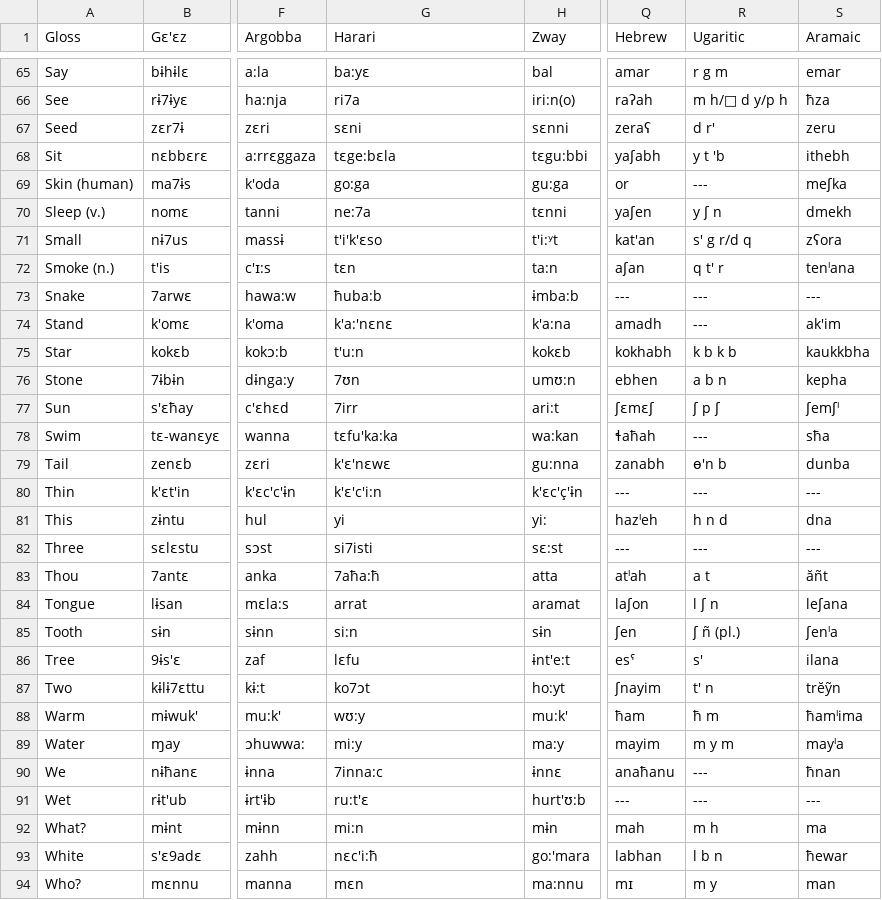
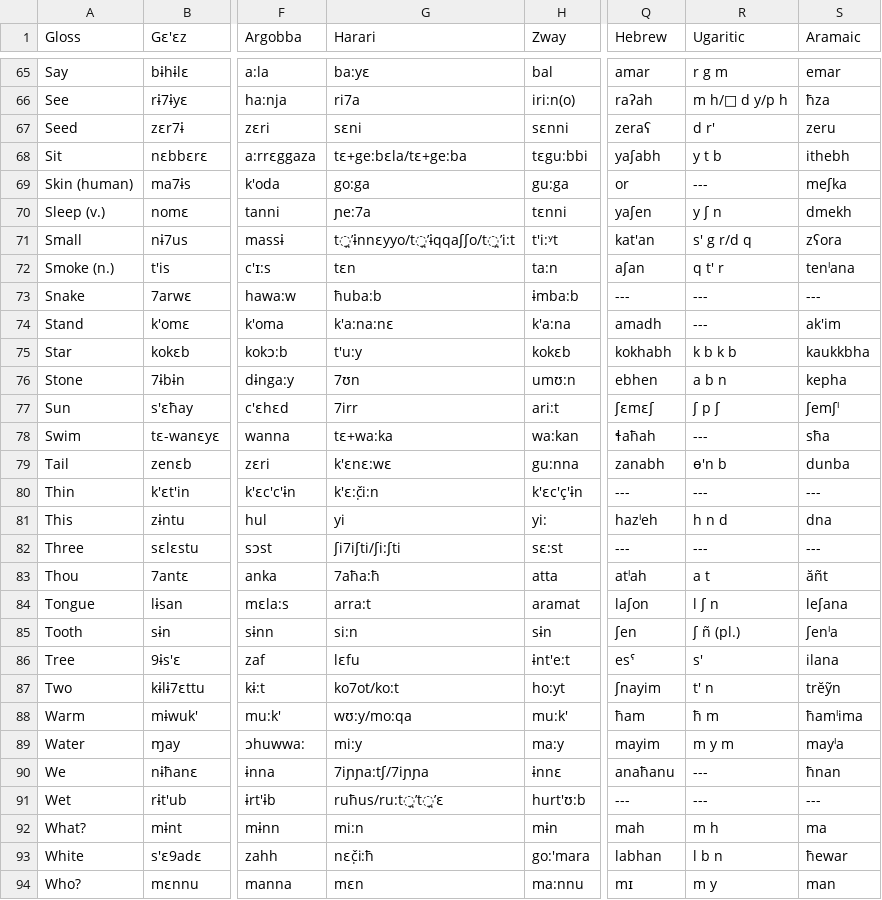
Before and after one commit to lexibank/kitchensemitic, a CSV file: raw/Semitic.Wordlists.ActualWordlists.csv, drawn as a sheet; only a part is shown, gaps mark what is left out; the diff covers the shown part only; the diff names each change by its address in the sheet, - before the commit and + after, or states it on an @@ line.

Commit message:
update Harari

```diff
--- a/raw/Semitic.Wordlists.ActualWordlists.csv
+++ b/raw/Semitic.Wordlists.ActualWordlists.csv
-G68 (Harari): tɛge:bɛla
+G68 (Harari): tɛ+ge:bɛla/tɛ+ge:ba
-R68 (Ugaritic): y t 'b
+R68 (Ugaritic): y t b
-G70 (Harari): ne:7a
+G70 (Harari): ɲe:7a
-G71 (Harari): t'i'k'ɛso
+G71 (Harari): t̪ʼɨnnɛyyo/t̪ʼɨqqaʃʃo/t̪ʼi:t
-G74 (Harari): k'a:'nɛnɛ
+G74 (Harari): k'a:na:nɛ
-G75 (Harari): t'u:n
+G75 (Harari): t'u:y
-G78 (Harari): tɛfu'ka:ka
+G78 (Harari): tɛ+wa:ka
-G79 (Harari): k'ɛ'nɛwɛ
+G79 (Harari): k'ɛnɛ:wɛ
-G80 (Harari): k'ɛ'c'i:n
+G80 (Harari): k'ɛ:č̣i:n
-G82 (Harari): si7isti
+G82 (Harari): ʃi7iʃti/ʃi:ʃti
-G84 (Harari): arrat
+G84 (Harari): arra:t
-G87 (Harari): ko7ɔt
+G87 (Harari): ko7ot/ko:t
-G88 (Harari): wʊ:y
+G88 (Harari): wʊ:y/mo:qa
-G90 (Harari): 7inna:c
+G90 (Harari): 7iɲɲa:tʃ/7iɲɲa
-G91 (Harari): ru:t'ɛ
+G91 (Harari): ruħus/ru:t̪ʼt̪ʼɛ
-G93 (Harari): nɛc'i:ħ
+G93 (Harari): nɛč̣i:ħ
```
Also changed, not shown: 34 edited cells elsewhere in this file.
